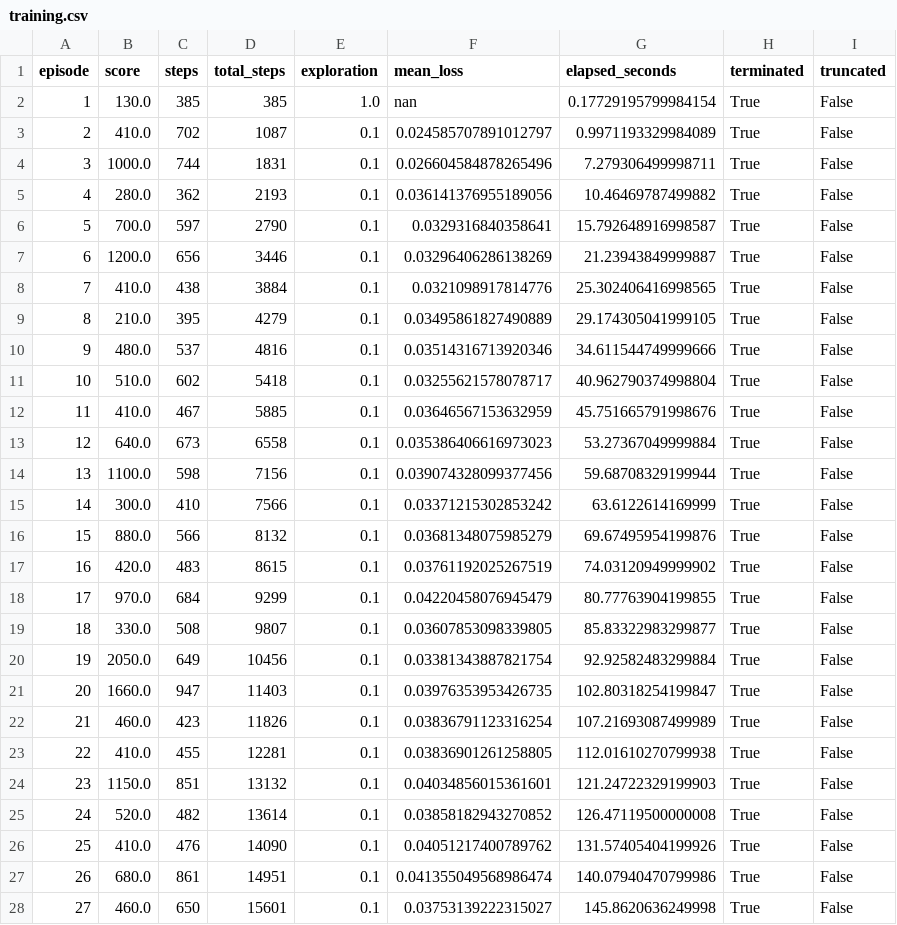
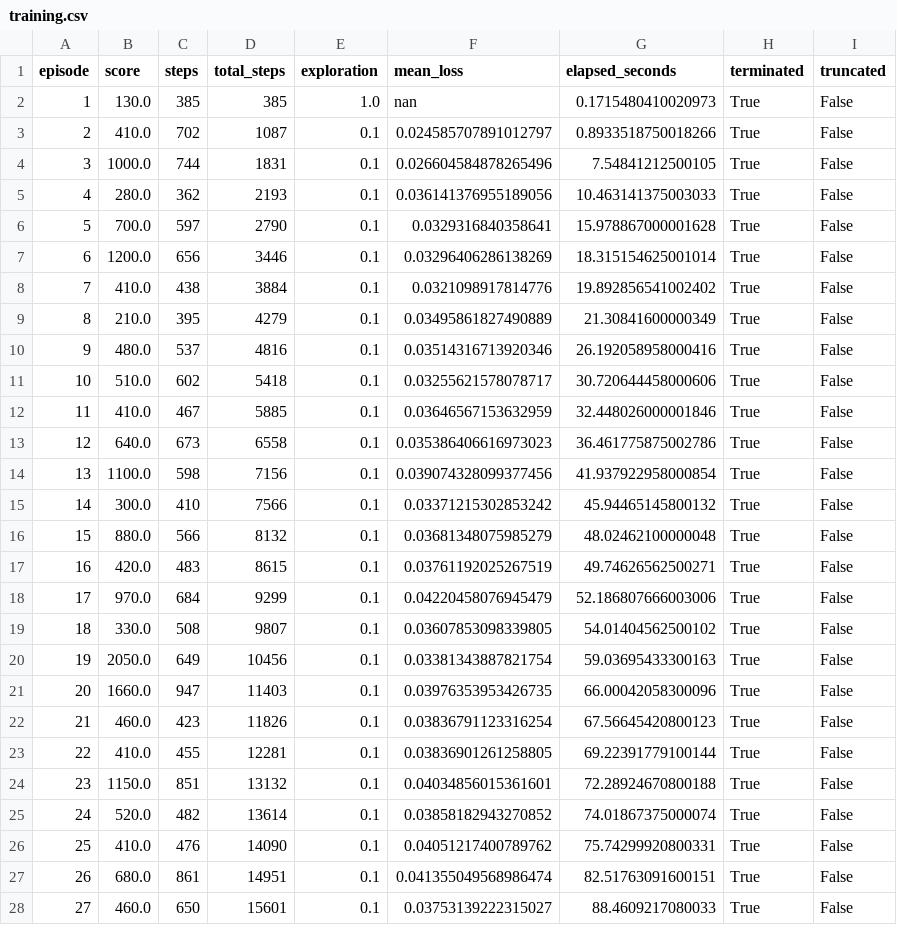
Before and after one commit to anthonybrites-cmyk/pacman-dqn-class3, a CSV file: results/training.csv, drawn as a sheet; only a part is shown; the diff covers the shown part only.

```diff
--- a/results/training.csv
+++ b/results/training.csv
@@ -1,28 +1,28 @@
 episode,score,steps,total_steps,exploration,mean_loss,elapsed_seconds,terminated,truncated
-1,130.0,385,385,1.0,nan,0.17729195799984154,True,False
-2,410.0,702,1087,0.1,0.024585707891012797,0.9971193329984089,True,False
-3,1000.0,744,1831,0.1,0.026604584878265496,7.279306499998711,True,False
-4,280.0,362,2193,0.1,0.036141376955189056,10.46469787499882,True,False
-5,700.0,597,2790,0.1,0.0329316840358641,15.792648916998587,True,False
-6,1200.0,656,3446,0.1,0.03296406286138269,21.23943849999887,True,False
-7,410.0,438,3884,0.1,0.0321098917814776,25.302406416998565,True,False
-8,210.0,395,4279,0.1,0.03495861827490889,29.174305041999105,True,False
-9,480.0,537,4816,0.1,0.03514316713920346,34.611544749999666,True,False
-10,510.0,602,5418,0.1,0.03255621578078717,40.962790374998804,True,False
-11,410.0,467,5885,0.1,0.03646567153632959,45.751665791998676,True,False
-12,640.0,673,6558,0.1,0.035386406616973023,53.27367049999884,True,False
-13,1100.0,598,7156,0.1,0.039074328099377456,59.68708329199944,True,False
-14,300.0,410,7566,0.1,0.03371215302853242,63.6122614169999,True,False
-15,880.0,566,8132,0.1,0.03681348075985279,69.67495954199876,True,False
-16,420.0,483,8615,0.1,0.03761192025267519,74.03120949999902,True,False
-17,970.0,684,9299,0.1,0.04220458076945479,80.77763904199855,True,False
-18,330.0,508,9807,0.1,0.03607853098339805,85.83322983299877,True,False
-19,2050.0,649,10456,0.1,0.03381343887821754,92.92582483299884,True,False
-20,1660.0,947,11403,0.1,0.03976353953426735,102.80318254199847,True,False
-21,460.0,423,11826,0.1,0.03836791123316254,107.21693087499989,True,False
-22,410.0,455,12281,0.1,0.03836901261258805,112.01610270799938,True,False
-23,1150.0,851,13132,0.1,0.04034856015361601,121.24722329199903,True,False
-24,520.0,482,13614,0.1,0.03858182943270852,126.47119500000008,True,False
-25,410.0,476,14090,0.1,0.04051217400789762,131.57405404199926,True,False
-26,680.0,861,14951,0.1,0.041355049568986474,140.07940470799986,True,False
-27,460.0,650,15601,0.1,0.03753139222315027,145.8620636249998,True,False
+1,130.0,385,385,1.0,nan,0.1715480410020973,True,False
+2,410.0,702,1087,0.1,0.024585707891012797,0.8933518750018266,True,False
+3,1000.0,744,1831,0.1,0.026604584878265496,7.54841212500105,True,False
+4,280.0,362,2193,0.1,0.036141376955189056,10.463141375003033,True,False
+5,700.0,597,2790,0.1,0.0329316840358641,15.978867000001628,True,False
+6,1200.0,656,3446,0.1,0.03296406286138269,18.315154625001014,True,False
+7,410.0,438,3884,0.1,0.0321098917814776,19.892856541002402,True,False
+8,210.0,395,4279,0.1,0.03495861827490889,21.30841600000349,True,False
+9,480.0,537,4816,0.1,0.03514316713920346,26.192058958000416,True,False
+10,510.0,602,5418,0.1,0.03255621578078717,30.720644458000606,True,False
+11,410.0,467,5885,0.1,0.03646567153632959,32.448026000001846,True,False
+12,640.0,673,6558,0.1,0.035386406616973023,36.461775875002786,True,False
+13,1100.0,598,7156,0.1,0.039074328099377456,41.937922958000854,True,False
+14,300.0,410,7566,0.1,0.03371215302853242,45.94465145800132,True,False
+15,880.0,566,8132,0.1,0.03681348075985279,48.02462100000048,True,False
+16,420.0,483,8615,0.1,0.03761192025267519,49.74626562500271,True,False
+17,970.0,684,9299,0.1,0.04220458076945479,52.186807666003006,True,False
+18,330.0,508,9807,0.1,0.03607853098339805,54.01404562500102,True,False
+19,2050.0,649,10456,0.1,0.03381343887821754,59.03695433300163,True,False
+20,1660.0,947,11403,0.1,0.03976353953426735,66.00042058300096,True,False
+21,460.0,423,11826,0.1,0.03836791123316254,67.56645420800123,True,False
+22,410.0,455,12281,0.1,0.03836901261258805,69.22391779100144,True,False
+23,1150.0,851,13132,0.1,0.04034856015361601,72.28924670800188,True,False
+24,520.0,482,13614,0.1,0.03858182943270852,74.01867375000074,True,False
+25,410.0,476,14090,0.1,0.04051217400789762,75.74299920800331,True,False
+26,680.0,861,14951,0.1,0.041355049568986474,82.51763091600151,True,False
+27,460.0,650,15601,0.1,0.03753139222315027,88.4609217080033,True,False
```
Also changed, not shown: 73 edited cells elsewhere in this file, 3 other files.
